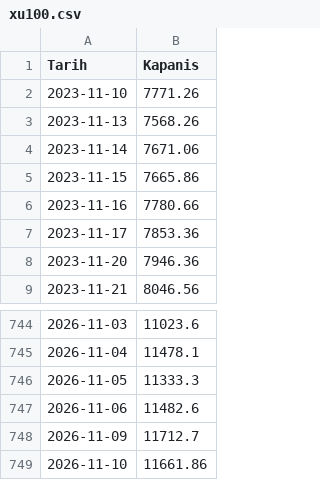
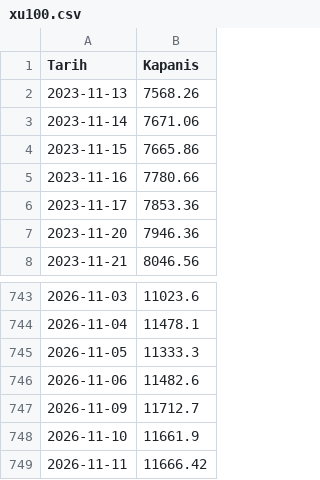
Before and after one commit to ahmetrimuru/bist-tepki-olcer, a CSV file: data/xu100.csv, drawn as a sheet; only a part is shown, gaps mark what is left out.

```diff
--- a/data/xu100.csv
+++ b/data/xu100.csv
@@ -1,3 +1,2 @@
 Tarih,Kapanis
-2023-11-10,7771.26
 2023-11-13,7568.26
@@ -748,2 +747,3 @@ Tarih,Kapanis
 2026-11-09,11712.7
-2026-11-10,11661.86
+2026-11-10,11661.9
+2026-11-11,11666.42
```
